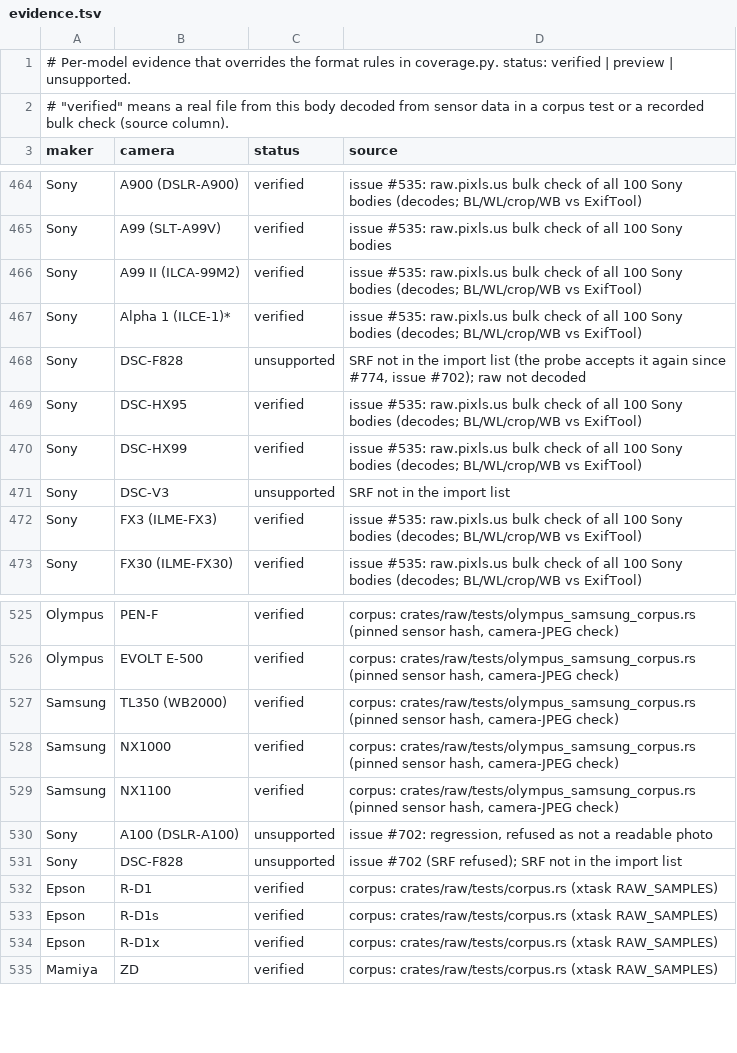
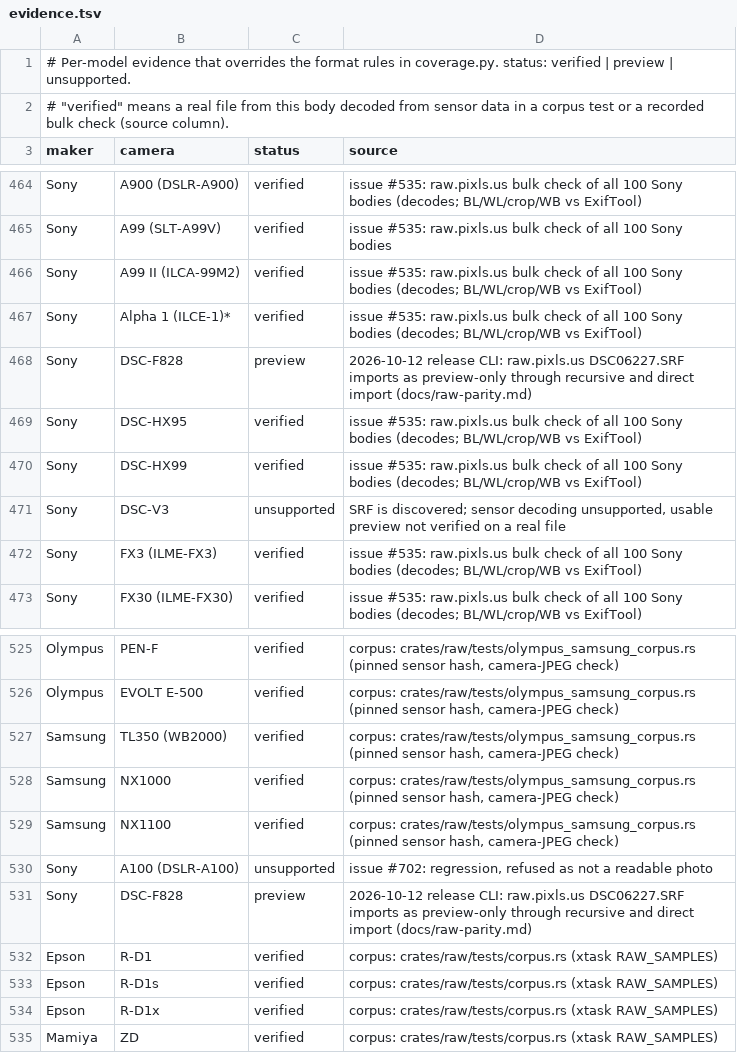
Before and after one commit to CC-David-CC/lightcraft, a TSV file: docs/raw/evidence.tsv, drawn as a sheet; only a part is shown, gaps mark what is left out.

```diff
--- a/docs/raw/evidence.tsv
+++ b/docs/raw/evidence.tsv
@@ -467,6 +467,6 @@ Sony	A99 II (ILCA-99M2)	verified	issue #535: raw.pixls.us bulk check of all 100
 Sony	Alpha 1 (ILCE-1)*	verified	issue #535: raw.pixls.us bulk check of all 100 Sony bodies (decodes; BL/WL/crop/WB vs ExifTool)
-Sony	DSC-F828	unsupported	SRF not in the import list (the probe accepts it again since #774, issue #702); raw not decoded
+Sony	DSC-F828	preview	2026-10-12 release CLI: raw.pixls.us DSC06227.SRF imports as preview-only through recursive and direct import (docs/raw-parity.md)
 Sony	DSC-HX95	verified	issue #535: raw.pixls.us bulk check of all 100 Sony bodies (decodes; BL/WL/crop/WB vs ExifTool)
 Sony	DSC-HX99	verified	issue #535: raw.pixls.us bulk check of all 100 Sony bodies (decodes; BL/WL/crop/WB vs ExifTool)
-Sony	DSC-V3	unsupported	SRF not in the import list
+Sony	DSC-V3	unsupported	SRF is discovered; sensor decoding unsupported, usable preview not verified on a real file
 Sony	FX3 (ILME-FX3)	verified	issue #535: raw.pixls.us bulk check of all 100 Sony bodies (decodes; BL/WL/crop/WB vs ExifTool)
@@ -530,3 +530,3 @@ Samsung	NX1100	verified	corpus: crates/raw/tests/olympus_samsung_corpus.rs (pinn
 Sony	A100 (DSLR-A100)	unsupported	issue #702: regression, refused as not a readable photo
-Sony	DSC-F828	unsupported	issue #702 (SRF refused); SRF not in the import list
+Sony	DSC-F828	preview	2026-10-12 release CLI: raw.pixls.us DSC06227.SRF imports as preview-only through recursive and direct import (docs/raw-parity.md)
 Epson	R-D1	verified	corpus: crates/raw/tests/corpus.rs (xtask RAW_SAMPLES)
```
Also changed, not shown: docs/raw/coverage.tsv, 7 other files.
